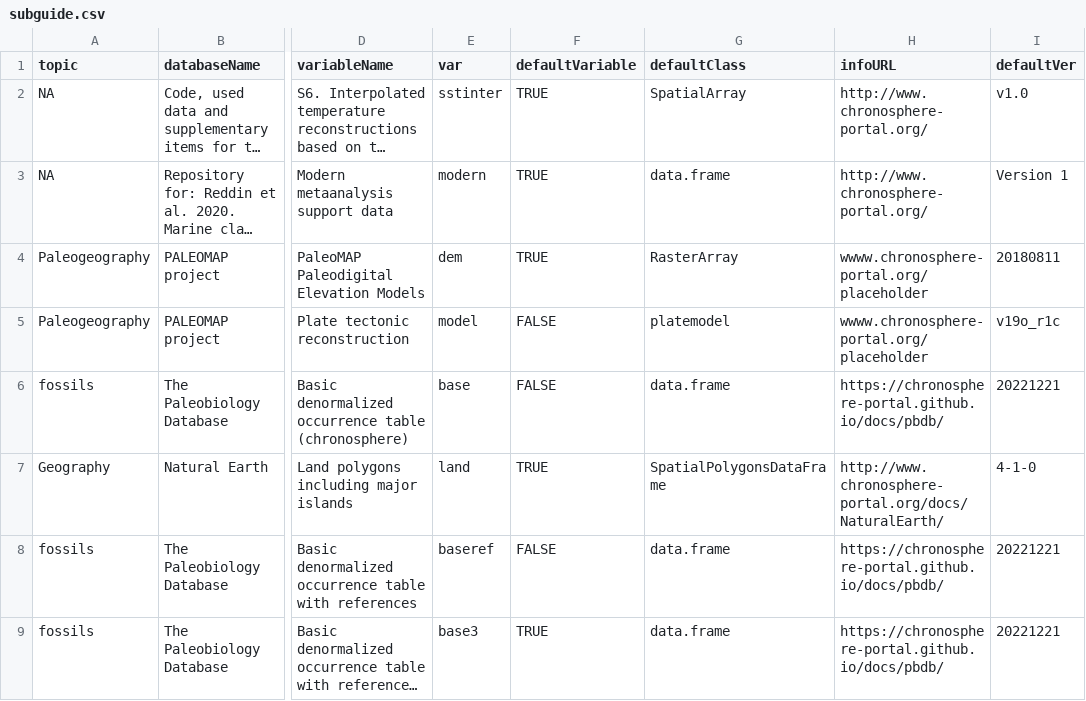
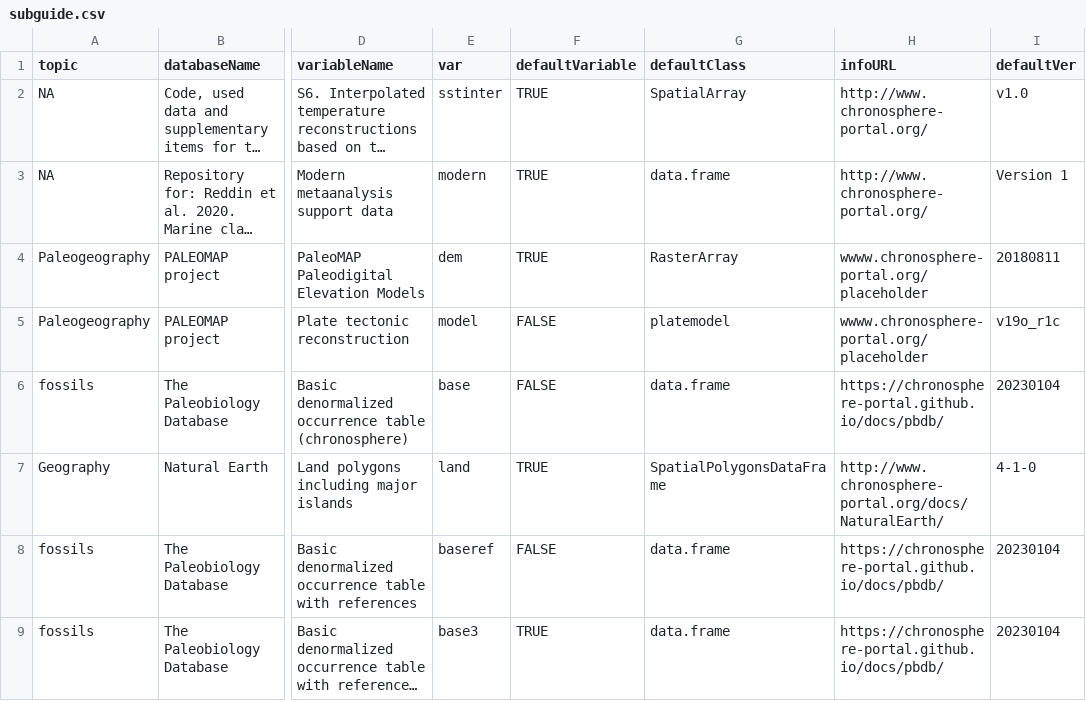
Before and after one commit to adamkocsis/chronos_dev, a CSV file: users/public/R/subguide.csv, drawn as a sheet; only a part is shown, gaps mark what is left out; long unchanged cells end in …; the diff names each change by its address in the sheet, - before the commit and + after, or states it on an @@ line.

```diff
--- a/users/public/R/subguide.csv
+++ b/users/public/R/subguide.csv
-I6 (defaultVer): 20221221
+I6 (defaultVer): 20230104
-I8:I9 (defaultVer): 20221221
+I8:I9 (defaultVer): 20230104
```
Also changed, not shown: users/public/R/pbdb.csv, users/public/R/submaster.csv, 2 other files.
